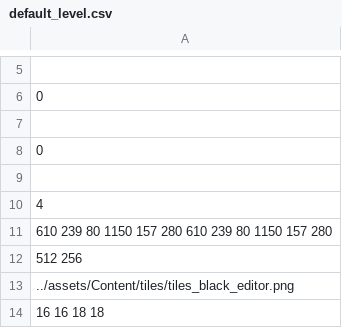
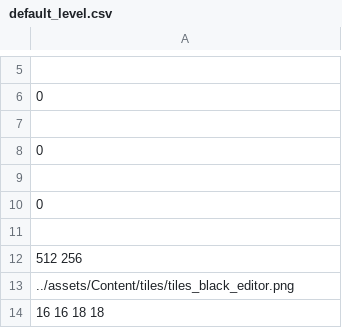
Before and after one commit to andrewknoll/speedyrunners, a CSV file: Speedyrunners/assets/levels/default_level.csv, drawn as a sheet; only a part is shown, gaps mark what is left out; the diff names each change by its address in the sheet, - before the commit and + after, or states it on an @@ line.

Commit message:
default sin checkpoints

```diff
--- a/Speedyrunners/assets/levels/default_level.csv
+++ b/Speedyrunners/assets/levels/default_level.csv
-A10: 4
+A10: 0
-A11: 610 239 80 1150 157 280 610 239 80 1150 157 280
+A11: (empty)
```
